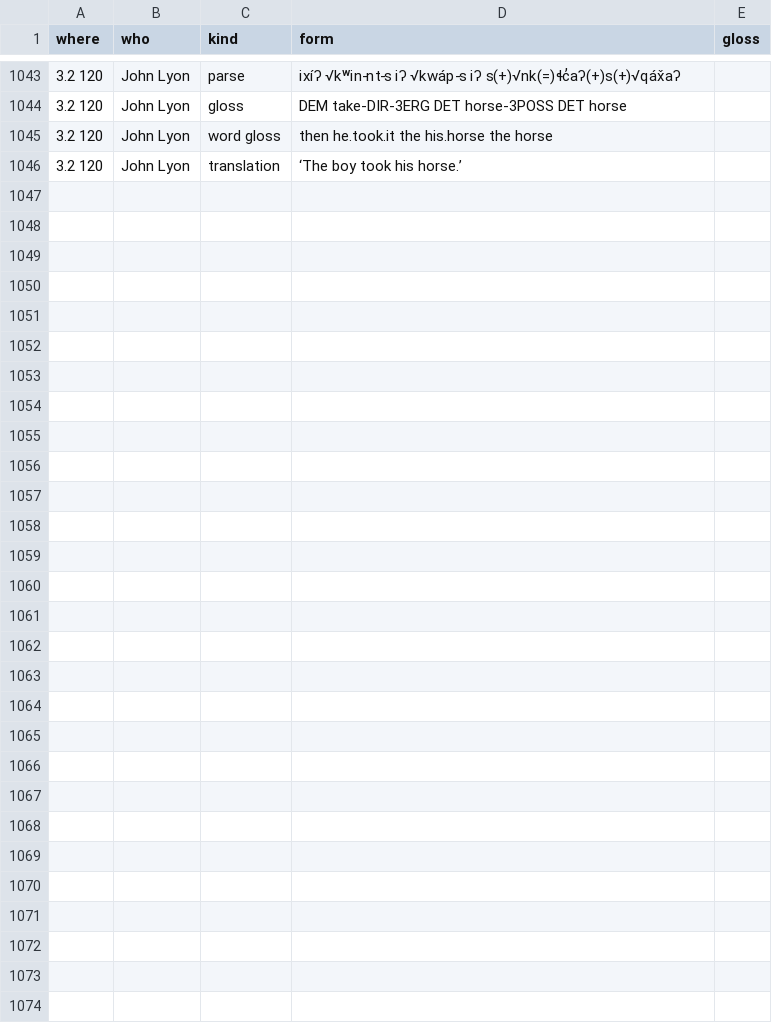
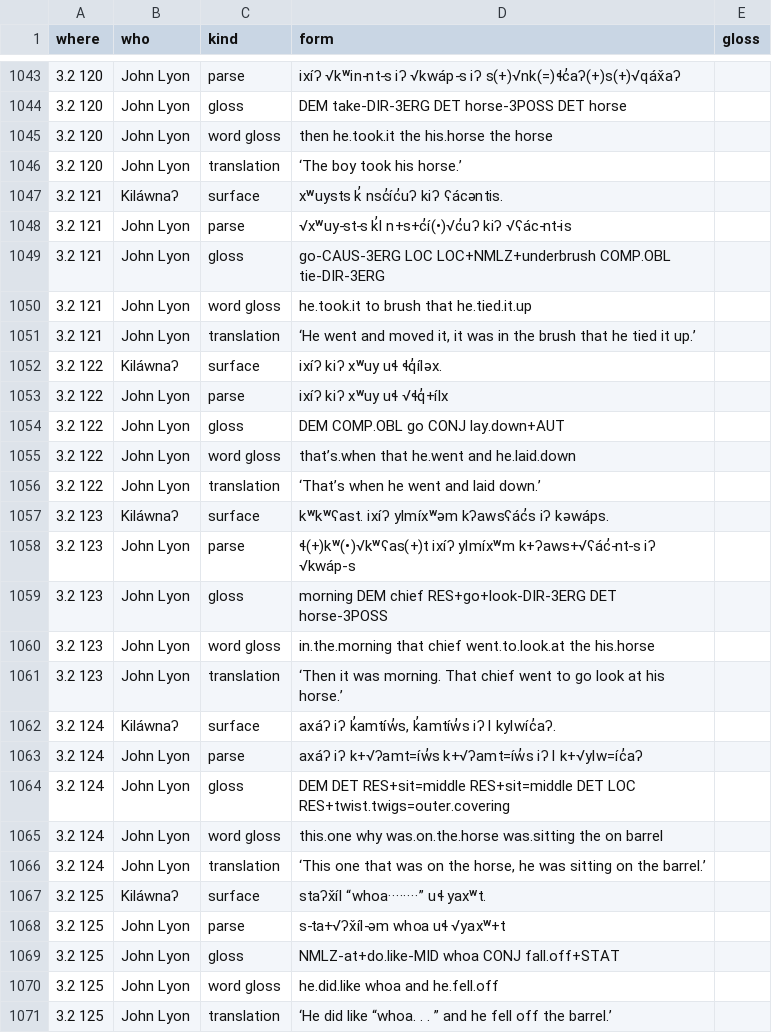
Before and after one commit to dstroy0/MMgr, a TSV file: tools/dev_env/Salishan/hand_extraction/19-Lyon_ICSNL50_final-78.oracle.tsv, drawn as a sheet; only a part is shown, gaps mark what is left out; the diff names each change by its address in the sheet, - before the commit and + after, or states it on an @@ line.

Commit message:
human language signature detection research

```diff
--- a/tools/dev_env/Salishan/hand_extraction/19-Lyon_ICSNL50_final-78.oracle.tsv
+++ b/tools/dev_env/Salishan/hand_extraction/19-Lyon_ICSNL50_final-78.oracle.tsv
+row 1047: 3.2 121 | Kiláwnaʔ | surface | xʷuysts k̓ nsc̓íc̓uʔ kiʔ ʕácəntis.
+row 1048: 3.2 121 | John Lyon | parse | √xʷuy-st-s k̓l n+s+c̓í(•)√c̓uʔ kiʔ √ʕác-nt-is
+row 1049: 3.2 121 | John Lyon | gloss | go-CAUS-3ERG LOC LOC+NMLZ+underbrush COMP.OBL tie-DIR-3ERG
+row 1050: 3.2 121 | John Lyon | word gloss | he.took.it to brush that he.tied.it.up
+row 1051: 3.2 121 | John Lyon | translation | ‘He went and moved it, it was in the brush that he tied it up.’
+row 1052: 3.2 122 | Kiláwnaʔ | surface | ixíʔ kiʔ xʷuy uɬ ɬq̓íləx.
+row 1053: 3.2 122 | John Lyon | parse | ixíʔ kiʔ xʷuy uɬ √ɬq̓+ílx
+row 1054: 3.2 122 | John Lyon | gloss | DEM COMP.OBL go CONJ lay.down+AUT
+row 1055: 3.2 122 | John Lyon | word gloss | that’s.when that he.went and he.laid.down
+row 1056: 3.2 122 | John Lyon | translation | ‘That’s when he went and laid down.’
+row 1057: 3.2 123 | Kiláwnaʔ | surface | kʷkʷʕast. ixíʔ ylmíxʷəm kʔawsʕác̓s iʔ kəwáps.
+row 1058: 3.2 123 | John Lyon | parse | ɬ(+)kʷ(•)√kʷʕas(+)t ixíʔ ylmíxʷm k+ʔaws+√ʕác̓-nt-s iʔ √kwáp-s
+row 1059: 3.2 123 | John Lyon | gloss | morning DEM chief RES+go+look-DIR-3ERG DET horse-3POSS
+row 1060: 3.2 123 | John Lyon | word gloss | in.the.morning that chief went.to.look.at the his.horse
+row 1061: 3.2 123 | John Lyon | translation | ‘Then it was morning. That chief went to go look at his horse.’
+row 1062: 3.2 124 | Kiláwnaʔ | surface | axáʔ iʔ k̓amtíw̓s, k̓amtíw̓s iʔ l kylwíc̓aʔ.
+row 1063: 3.2 124 | John Lyon | parse | axáʔ iʔ k+√ʔamt=íw̓s k+√ʔamt=íw̓s iʔ l k+√ylw=íc̓aʔ
+row 1064: 3.2 124 | John Lyon | gloss | DEM DET RES+sit=middle RES+sit=middle DET LOC RES+twist.twigs=outer.covering
+row 1065: 3.2 124 | John Lyon | word gloss | this.one why was.on.the.horse was.sitting the on barrel
+row 1066: 3.2 124 | John Lyon | translation | ‘This one that was on the horse, he was sitting on the barrel.’
+row 1067: 3.2 125 | Kiláwnaʔ | surface | staʔx̌íl “whoa········” uɬ yaxʷt.
+row 1068: 3.2 125 | John Lyon | parse | s-ta+√ʔx̌íl-əm whoa uɬ √yaxʷ+t
+row 1069: 3.2 125 | John Lyon | gloss | NMLZ-at+do.like-MID whoa CONJ fall.off+STAT
+row 1070: 3.2 125 | John Lyon | word gloss | he.did.like whoa and he.fell.off
+row 1071: 3.2 125 | John Lyon | translation | ‘He did like “whoa. . . ” and he fell off the barrel.’
```
